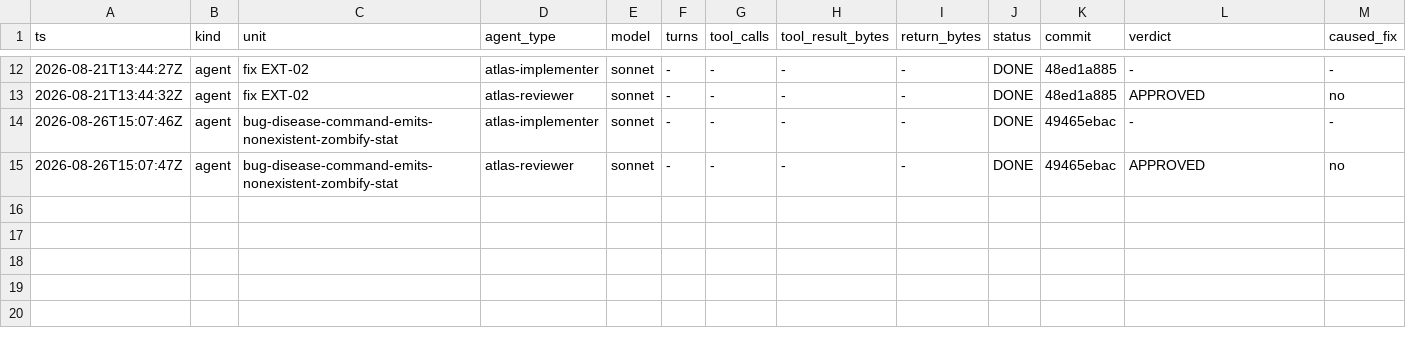
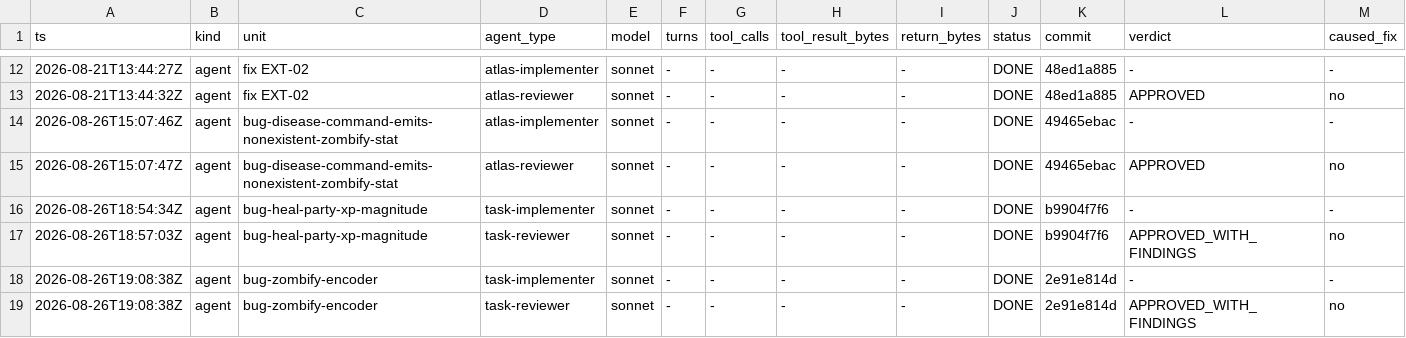
Before and after one commit to Chronicle20/atlas, a TSV file: docs/tasks/task-256-zombify-healing-consequences/agent-ledger.tsv, drawn as a sheet; only a part is shown, gaps mark what is left out; rows hold the shown columns only; the diff names each change by its address in the sheet, - before the commit and + after, or states it on an @@ line.

```diff
--- a/docs/tasks/task-256-zombify-healing-consequences/agent-ledger.tsv
+++ b/docs/tasks/task-256-zombify-healing-consequences/agent-ledger.tsv
+row 16: 2026-08-26T18:54:34Z | agent | bug-heal-party-xp-magnitude | task-implementer | sonnet | - | - | - | - | DONE | b9904f7f6 | - | -
+row 17: 2026-08-26T18:57:03Z | agent | bug-heal-party-xp-magnitude | task-reviewer | sonnet | - | - | - | - | DONE | b9904f7f6 | APPROVED_WITH_FINDINGS | no
+row 18: 2026-08-26T19:08:38Z | agent | bug-zombify-encoder | task-implementer | sonnet | - | - | - | - | DONE | 2e91e814d | - | -
+row 19: 2026-08-26T19:08:38Z | agent | bug-zombify-encoder | task-reviewer | sonnet | - | - | - | - | DONE | 2e91e814d | APPROVED_WITH_FINDINGS | no
```
Also changed, not shown: 6 other files.
